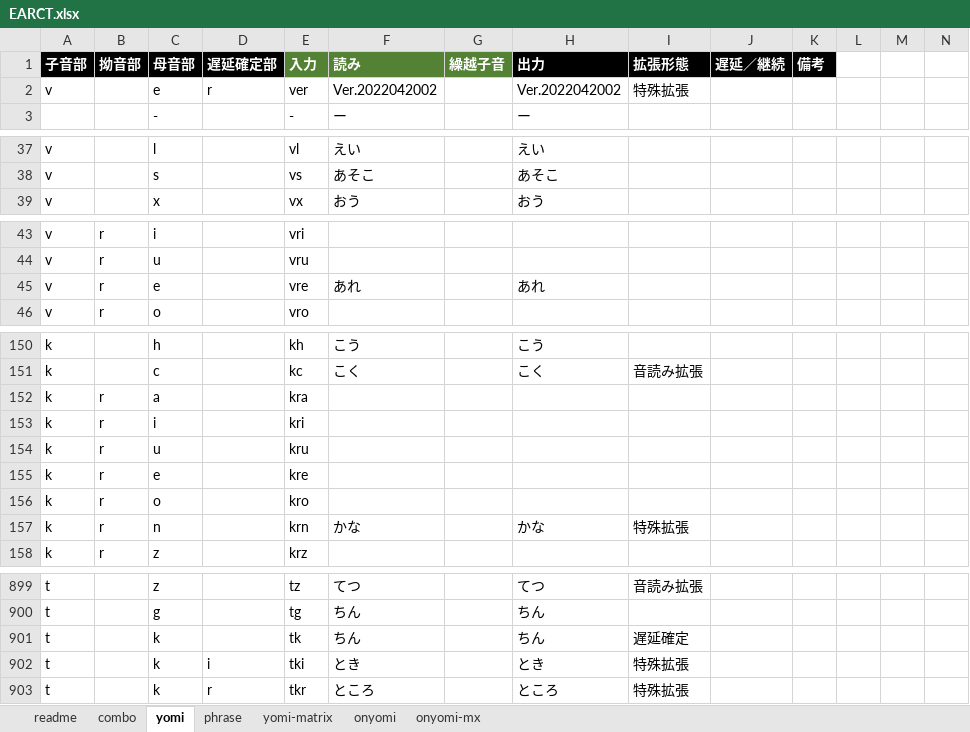
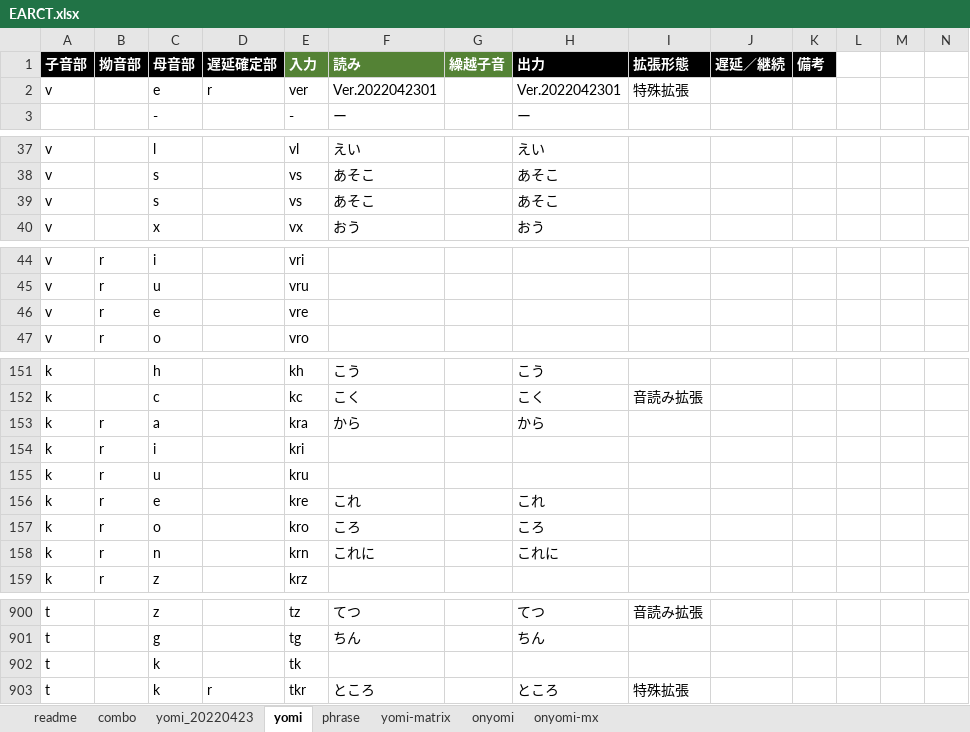
Before and after one commit to rytzk/SharePool, an Excel workbook: EARCT.xlsx, sheet yomi, drawn as a sheet; only a part is shown, gaps mark what is left out; values as stored, in another font and other column widths than the file's, no borders; conditional formats not drawn; removed rows and columns are numbered as before the commit, all else as after; the diff covers the shown part only; the diff names each change by its address in the sheet, - before the commit and + after, or states it on an @@ line.

```diff
--- a/EARCT.xlsx (sheet yomi)
+++ b/EARCT.xlsx (sheet yomi)
+sheet tab: yomi_20220423
-F2 (読み): Ver.2022042002
+F2 (読み): Ver.2022042301
-H2 (出力): Ver.2022042002
+H2 (出力): Ver.2022042301
+row 39: v |  | s |  | vs | あそこ |  | あそこ
-F46 (読み): あれ
+F46 (読み): (empty)
-H46 (出力): あれ
+H46 (出力): (empty)
-F153 (読み): (empty)
+F153 (読み): から
-H153 (出力): (empty)
+H153 (出力): から
-F156 (読み): (empty)
+F156 (読み): これ
-H156 (出力): (empty)
+H156 (出力): これ
-F157 (読み): (empty)
+F157 (読み): ころ
-H157 (出力): (empty)
+H157 (出力): ころ
-F158 (読み): かな
+F158 (読み): これに
-H158 (出力): かな
+H158 (出力): これに
-I158 (拡張形態): 特殊拡張
+I158 (拡張形態): (empty)
-F902 (読み): ちん
+F902 (読み): (empty)
-H902 (出力): ちん
+H902 (出力): (empty)
-I902 (拡張形態): 遅延確定
+I902 (拡張形態): (empty)
-row 902: t |  | k | i | tki | とき |  | とき | 特殊拡張
```
Also changed, not shown: 16 edited cells elsewhere in this sheet, sheet phrase, sheet yomi-matrix, sheet readme, formulas that keep their value, hidden cells.
